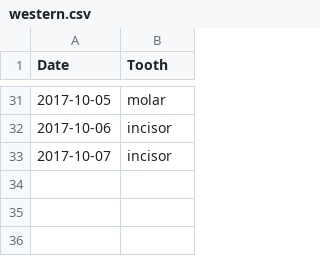
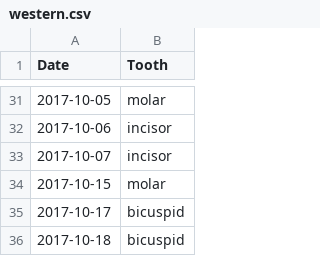
Before and after one commit to marevag/my-git-workshop, a CSV file: western.csv, drawn as a sheet; only a part is shown, gaps mark what is left out; the diff names each change by its address in the sheet, - before the commit and + after, or states it on an @@ line.

Commit message:
Adding fresh data for western region.

```diff
--- a/western.csv
+++ b/western.csv
+row 34: 2017-10-15 | molar
+row 35: 2017-10-17 | bicuspid
+row 36: 2017-10-18 | bicuspid
```
